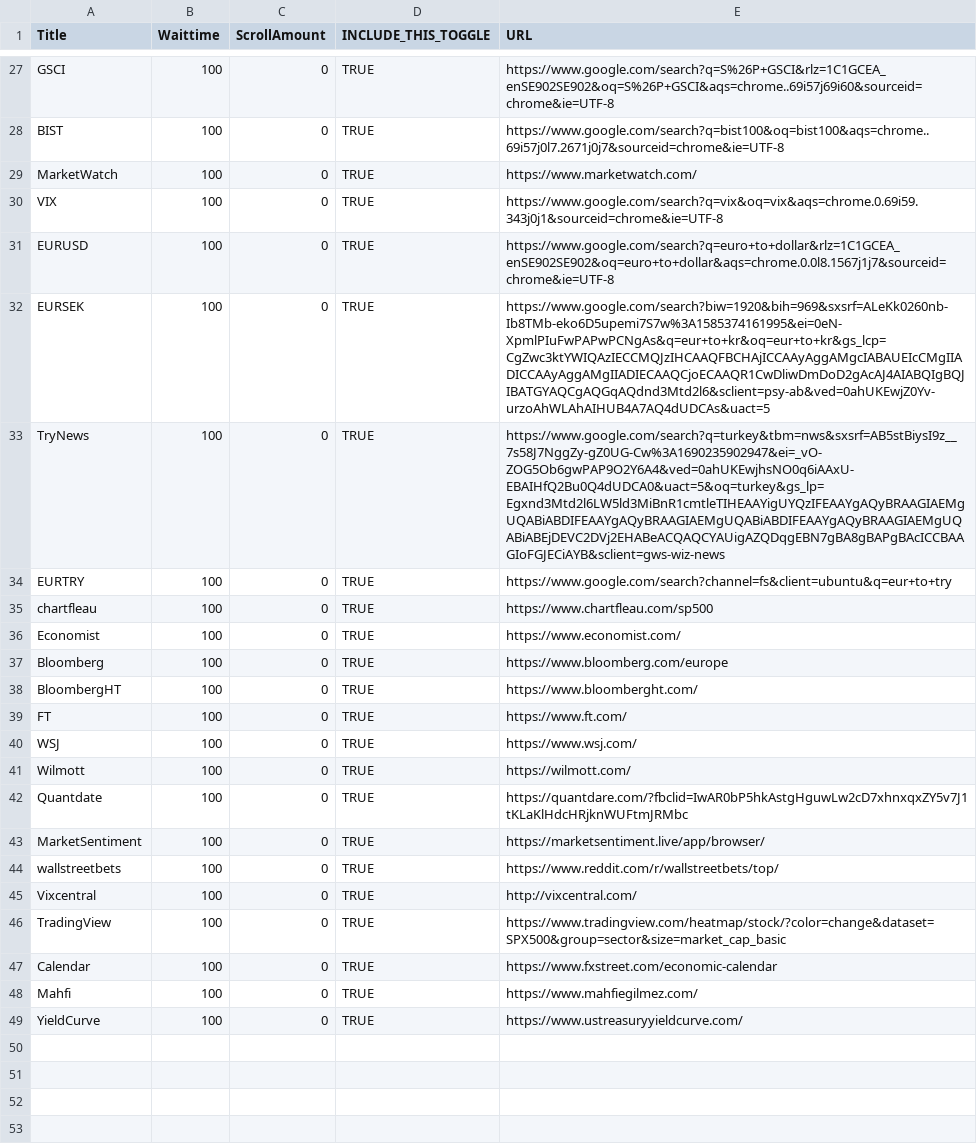
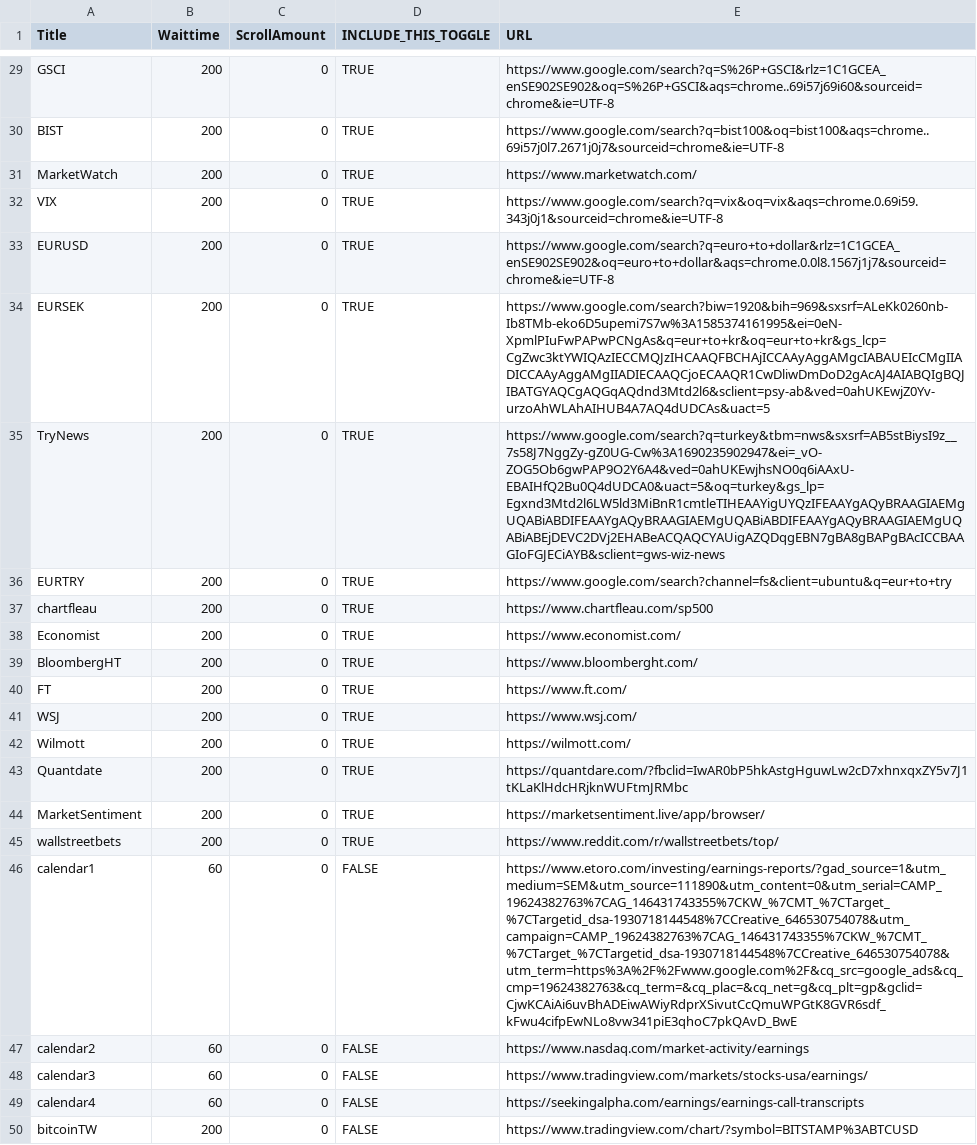
Before and after one commit to brkalp/fatwoman, a CSV file: Scripts_Surfer/urls_2.csv, drawn as a sheet; only a part is shown, gaps mark what is left out; removed rows and columns are numbered as before the commit, all else as after; the diff covers the shown part only; the diff names each change by its address in the sheet, - before the commit and + after, or states it on an @@ line.

Commit message:
cleanup of vix term structure, added vix plotter to daily plots for first time

```diff
--- a/Scripts_Surfer/urls_2.csv
+++ b/Scripts_Surfer/urls_2.csv
-B29:B38 (Waittime): 100
+B29:B38 (Waittime): 200
-row 37: Bloomberg | 100 | 0 | TRUE | https://www.bloomberg.com/europe
-B39:B45 (Waittime): 100
+B39:B45 (Waittime): 200
-row 45: Vixcentral | 100 | 0 | TRUE | http://vixcentral.com/
-row 46: TradingView | 100 | 0 | TRUE | https://www.tradingview.com/heatmap/stock/?color=change&dataset=SPX500&group=sector&size=market_cap_basic
-row 47: Calendar | 100 | 0 | TRUE | https://www.fxstreet.com/economic-calendar
-row 48: Mahfi | 100 | 0 | TRUE | https://www.mahfiegilmez.com/
-row 49: YieldCurve | 100 | 0 | TRUE | https://www.ustreasuryyieldcurve.com/
+row 46: calendar1 | 60 | 0 | FALSE | https://www.etoro.com/investing/earnings-reports/?gad_source=1&utm_medium=SEM&utm_source=111890&utm_content=0&utm_serial=CAMP_19624382763%7CAG_146431743355%7CKW_%7CMT_%7CTarget_%7CTargetid_dsa-1930718144548%7CCreative_646530754078&utm_campaign=CAMP_19624382763%7CAG_146431743355%7CKW_%7CMT_%7CTarget_%7CTargetid_dsa-1930718144548%7CCreative_646530754078&utm_term=https%3A%2F%2Fwww.google.com%2F&cq_src=google_ads&cq_cmp=19624382763&cq_term=&cq_plac=&cq_net=g&cq_plt=gp&gclid=CjwKCAiAi6uvBhADEiwAWiyRdprXSivutCcQmuWPGtK8GVR6sdf_kFwu4cifpEwNLo8vw341piE3qhoC7pkQAvD_BwE
+row 47: calendar2 | 60 | 0 | FALSE | https://www.nasdaq.com/market-activity/earnings
+row 48: calendar3 | 60 | 0 | FALSE | https://www.tradingview.com/markets/stocks-usa/earnings/
+row 49: calendar4 | 60 | 0 | FALSE | https://seekingalpha.com/earnings/earnings-call-transcripts
+row 50: bitcoinTW | 200 | 0 | FALSE | https://www.tradingview.com/chart/?symbol=BITSTAMP%3ABTCUSD
```
Also changed, not shown: 9 added rows, 7 removed rows and 20 edited cells elsewhere in this file, 1 other file.
